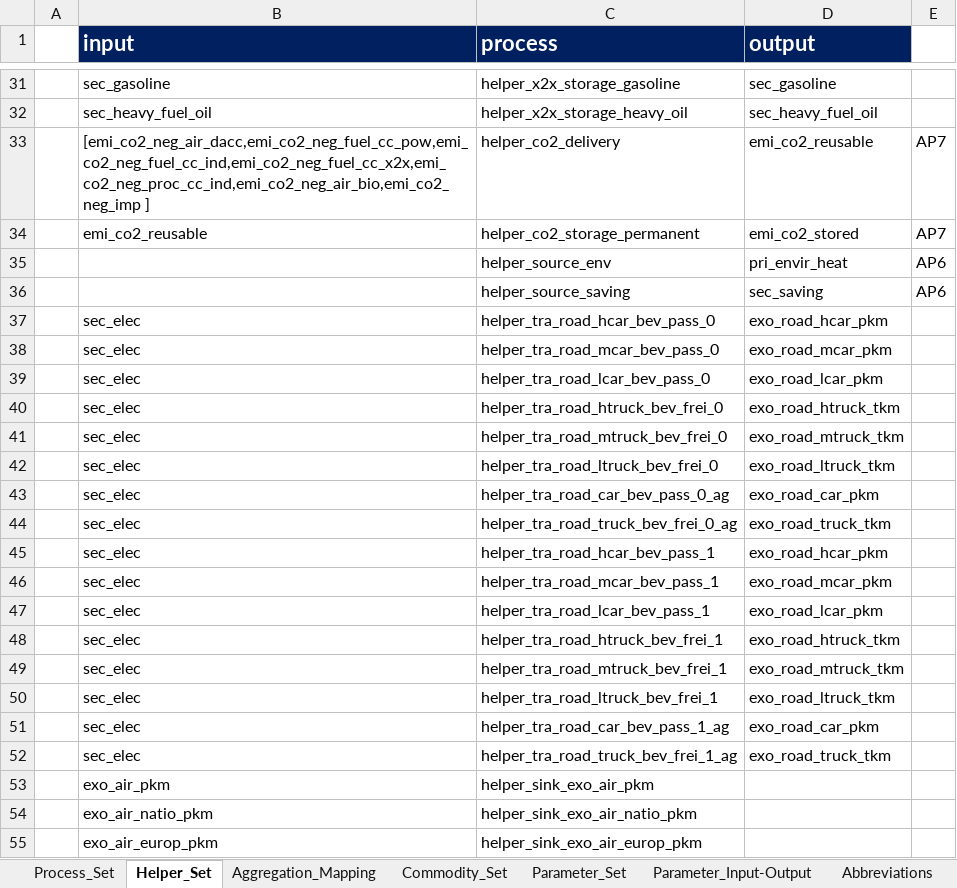
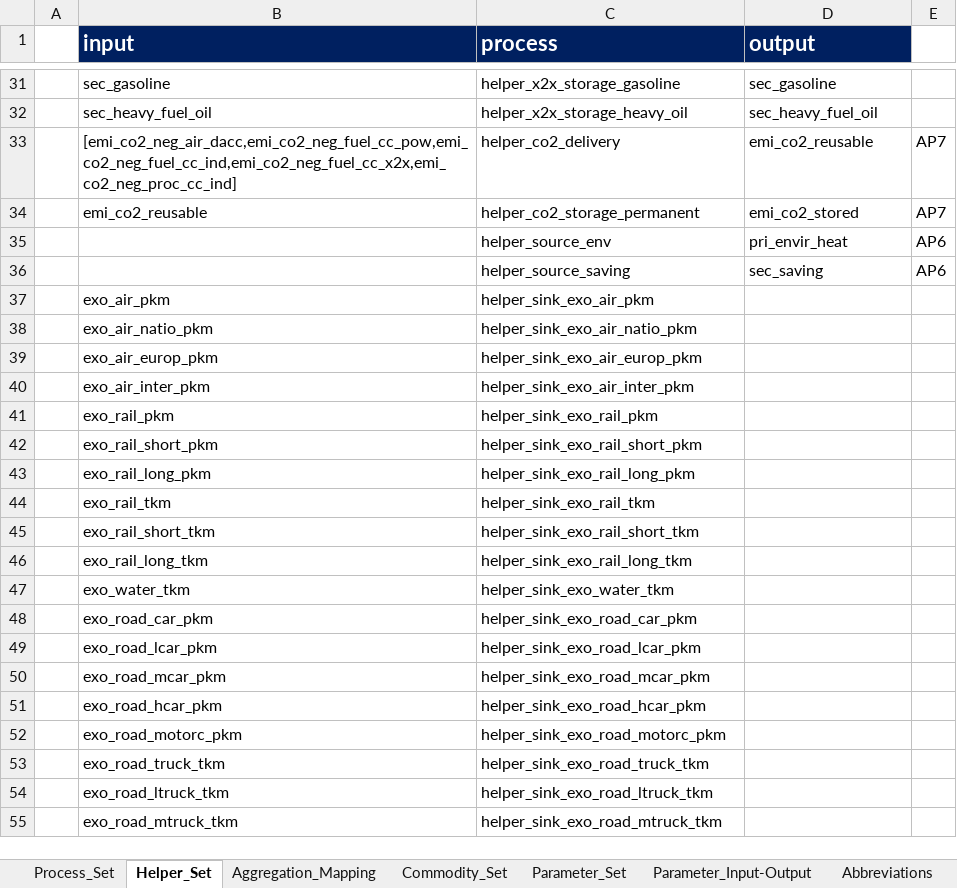
Before and after one commit to sedos-project/data_adapter_times, an Excel workbook: input_data/Modellstruktur.xlsx, sheet Helper_Set, drawn as a sheet; only a part is shown, gaps mark what is left out; the shorter side is filled out with more unchanged rows; values as stored, in another font and other column widths than the file's, no borders; removed rows and columns are numbered as before the commit, all else as after; the diff covers the shown part only; the diff names each change by its address in the sheet, - before the commit and + after, or states it on an @@ line.

```diff
--- a/input_data/Modellstruktur.xlsx (sheet Helper_Set)
+++ b/input_data/Modellstruktur.xlsx (sheet Helper_Set)
-B33 (input): [emi_co2_neg_air_dacc,emi_co2_neg_fuel_cc_pow,emi_co2_neg_fuel_cc_ind,emi_co2_neg_fuel_cc_x2x,emi_co2_neg_proc_cc_ind,emi_co2_neg_air_bio,emi_co2_neg_imp ]
+B33 (input): [emi_co2_neg_air_dacc,emi_co2_neg_fuel_cc_pow,emi_co2_neg_fuel_cc_ind,emi_co2_neg_fuel_cc_x2x,emi_co2_neg_proc_cc_ind]
-row 37:  | sec_elec | helper_tra_road_hcar_bev_pass_0 | exo_road_hcar_pkm
-row 38:  | sec_elec | helper_tra_road_mcar_bev_pass_0 | exo_road_mcar_pkm
-row 39:  | sec_elec | helper_tra_road_lcar_bev_pass_0 | exo_road_lcar_pkm
-row 40:  | sec_elec | helper_tra_road_htruck_bev_frei_0 | exo_road_htruck_tkm
-row 41:  | sec_elec | helper_tra_road_mtruck_bev_frei_0 | exo_road_mtruck_tkm
-row 42:  | sec_elec | helper_tra_road_ltruck_bev_frei_0 | exo_road_ltruck_tkm
-row 43:  | sec_elec | helper_tra_road_car_bev_pass_0_ag | exo_road_car_pkm
-row 44:  | sec_elec | helper_tra_road_truck_bev_frei_0_ag | exo_road_truck_tkm
-row 45:  | sec_elec | helper_tra_road_hcar_bev_pass_1 | exo_road_hcar_pkm
-row 46:  | sec_elec | helper_tra_road_mcar_bev_pass_1 | exo_road_mcar_pkm
-row 47:  | sec_elec | helper_tra_road_lcar_bev_pass_1 | exo_road_lcar_pkm
-row 48:  | sec_elec | helper_tra_road_htruck_bev_frei_1 | exo_road_htruck_tkm
-row 49:  | sec_elec | helper_tra_road_mtruck_bev_frei_1 | exo_road_mtruck_tkm
-row 50:  | sec_elec | helper_tra_road_ltruck_bev_frei_1 | exo_road_ltruck_tkm
-row 51:  | sec_elec | helper_tra_road_car_bev_pass_1_ag | exo_road_car_pkm
-row 52:  | sec_elec | helper_tra_road_truck_bev_frei_1_ag | exo_road_truck_tkm
```
Also changed, not shown: other rows of this sheet, sheet Process_Set, sheet Aggregation_Mapping, sheet Commodity_Set, sheet Processes_o_steel_tokio, sheet Parameter_Set, sheet Processes_O1, 2 more sheets, other sheet tabs, formulas that keep their value, hidden cells, charts or pictures, config_data/SysSettings.xlsx, output_data/vt_DE_ind.xlsx, 2 other files.
